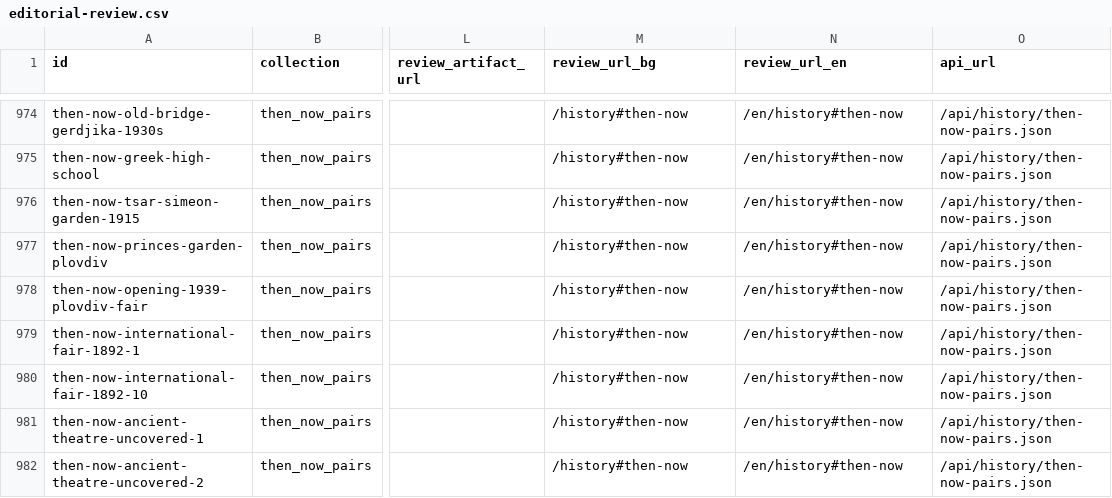
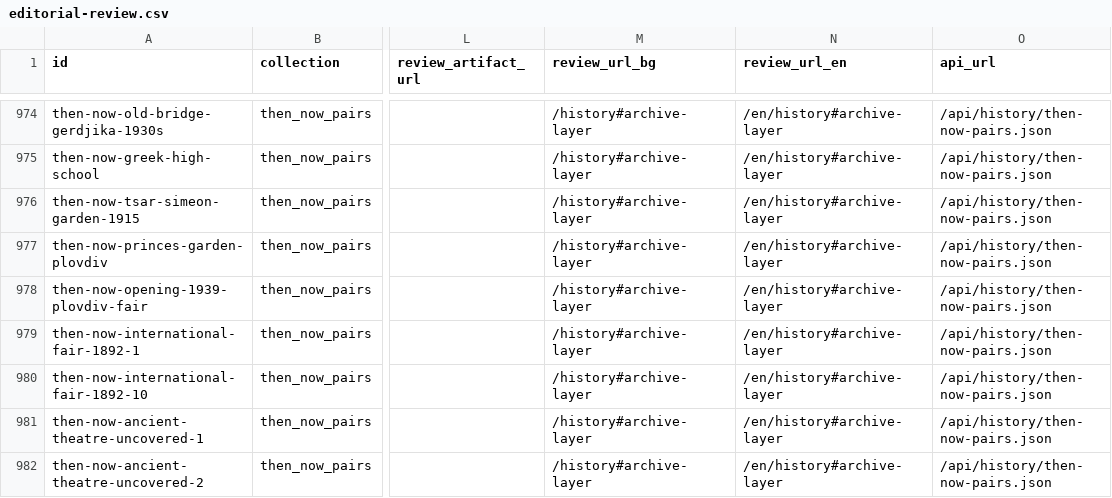
Before and after one commit to isavita/open-plovdiv, a CSV file: data/generated/history-knowledge/csv/editorial-review.csv, drawn as a sheet; only a part is shown, gaps mark what is left out; the diff covers the shown part only; the diff names each change by its address in the sheet, - before the commit and + after, or states it on an @@ line.

Commit message:
Derive history provenance metadata from inputs

```diff
--- a/data/generated/history-knowledge/csv/editorial-review.csv
+++ b/data/generated/history-knowledge/csv/editorial-review.csv
-M974:M982 (review_url_bg): /history#then-now
+M974:M982 (review_url_bg): /history#archive-layer
-N974:N982 (review_url_en): /en/history#then-now
+N974:N982 (review_url_en): /en/history#archive-layer
```
Also changed, not shown: 136 edited cells elsewhere in this file, data/generated/history-knowledge/csv/source-coverage.csv, 7 other files.
